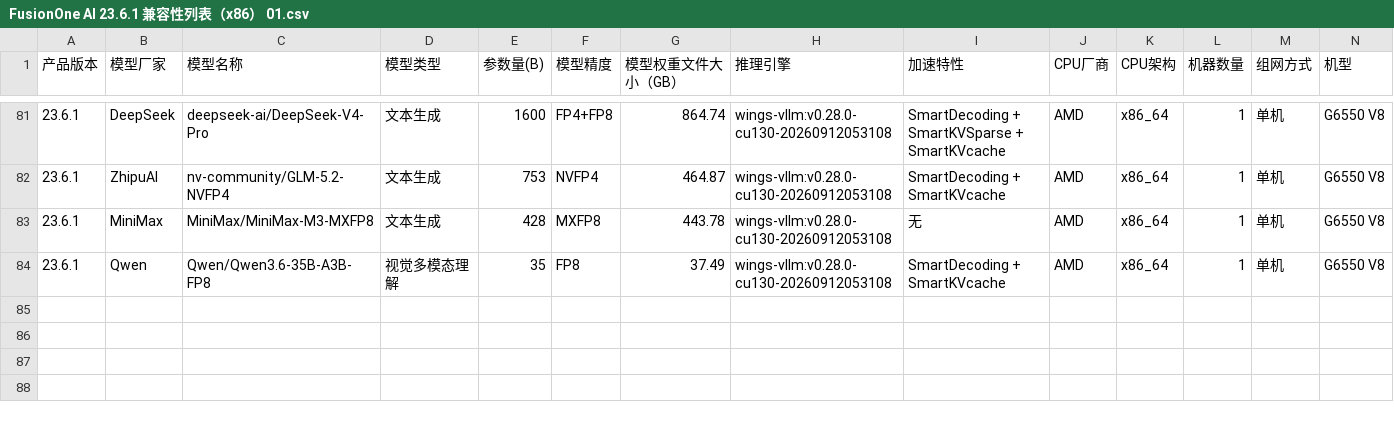
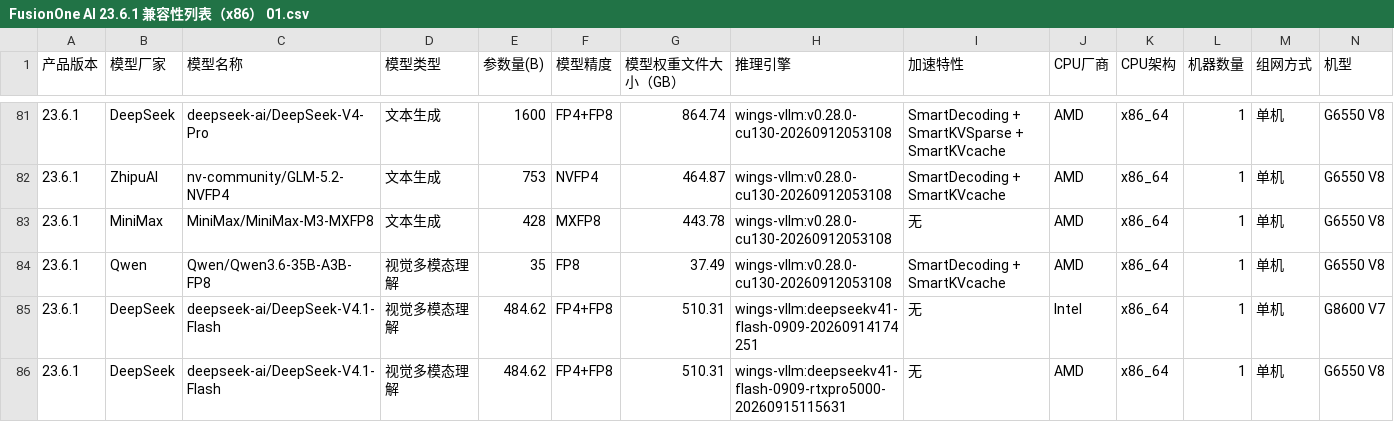
Before and after one commit to sunchendd/wings-infer-pro, a CSV file: Compatibility_List/FusionOne AI 23.6.1中文/FusionOne AI 23.6.1 兼容性列表（x86） 01.csv, drawn as a sheet; only a part is shown, gaps mark what is left out; rows hold the shown columns only; the diff names each change by its address in the sheet, - before the commit and + after, or states it on an @@ line.

Commit message:
[xfusion] Add DeepSeek-V4.1-Flash compatibility entries to x86 list
Offering: FusionOS 26
Type: requirement
US: US20260710347908
reason: Append DeepSeek-V4.1-Flash (FP4+FP8, 484.62B) Intel G8600/NH02(141GB) and AMD G6550/NRP0500(72GB) 8-GPU configurations into the Chinese x86 compatibility list to align with the contributed spec.
Signed-off-by: chenxu <chenxu2@xfusion.com>

```diff
--- a/Compatibility_List/FusionOne AI 23.6.1中文/FusionOne AI 23.6.1 兼容性列表（x86） 01.csv
+++ b/Compatibility_List/FusionOne AI 23.6.1中文/FusionOne AI 23.6.1 兼容性列表（x86） 01.csv
+row 85: 23.6.1 | DeepSeek | deepseek-ai/DeepSeek-V4.1-Flash | 视觉多模态理解 | 484.62 | FP4+FP8 | 510.31 | wings-vllm:deepseekv41-flash-0909-20260914174251 | 无 | Intel | x86_64 | 1 | 单机 | G8600 V7
+row 86: 23.6.1 | DeepSeek | deepseek-ai/DeepSeek-V4.1-Flash | 视觉多模态理解 | 484.62 | FP4+FP8 | 510.31 | wings-vllm:deepseekv41-flash-0909-rtxpro5000-20260915115631 | 无 | AMD | x86_64 | 1 | 单机 | G6550 V8
```
